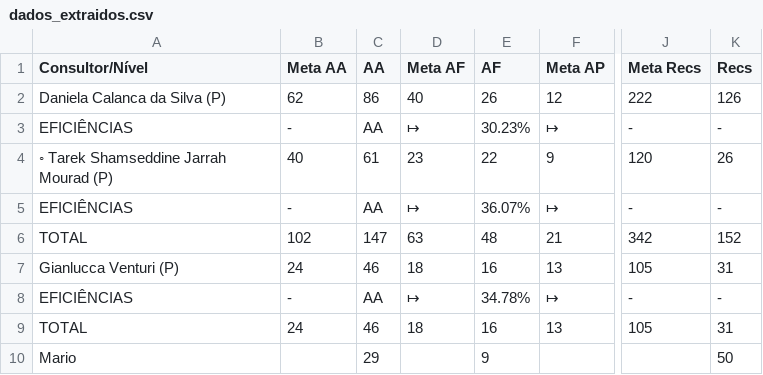
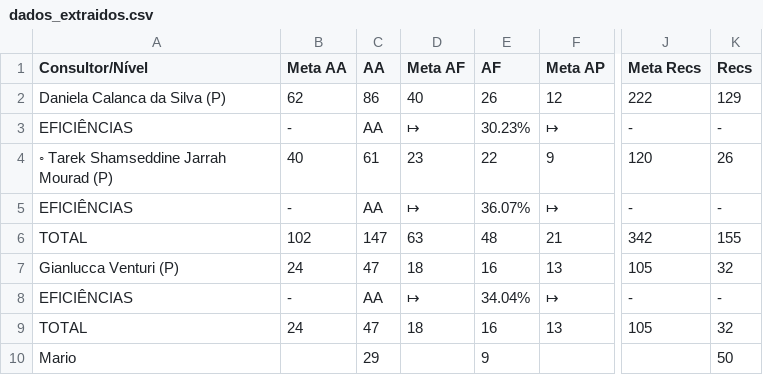
Before and after one commit to officew1goiania/gestaoavista2, a CSV file: dados_extraidos.csv, drawn as a sheet; only a part is shown, gaps mark what is left out; the diff names each change by its address in the sheet, - before the commit and + after, or states it on an @@ line.

```diff
--- a/dados_extraidos.csv
+++ b/dados_extraidos.csv
-K2 (Recs): 126
+K2 (Recs): 129
-K6 (Recs): 152
+K6 (Recs): 155
-C7 (AA): 46
+C7 (AA): 47
-K7 (Recs): 31
+K7 (Recs): 32
-E8 (AF): 34.78%
+E8 (AF): 34.04%
-C9 (AA): 46
+C9 (AA): 47
-K9 (Recs): 31
+K9 (Recs): 32
```
Also changed, not shown: ranking_muapd.csv, 1 other file.
